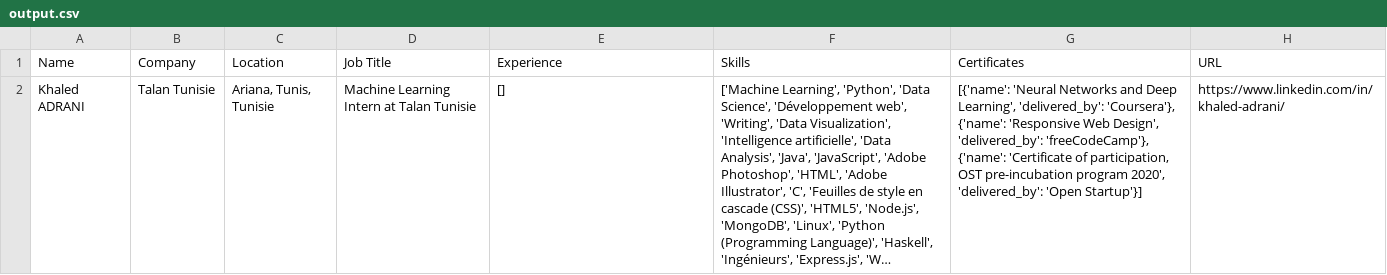
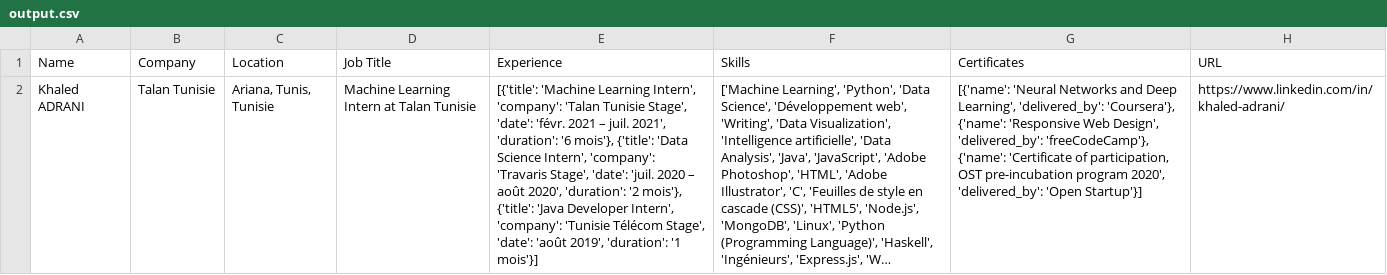
Before and after one commit to guedriOussema/scrapingLinkedin, a CSV file: output.csv, drawn as a sheet; long unchanged cells end in …; the diff names each change by its address in the sheet, - before the commit and + after, or states it on an @@ line.

```diff
--- a/output.csv
+++ b/output.csv
-E2 (Experience): []
+E2 (Experience): [{'title': 'Machine Learning Intern', 'company': 'Talan Tunisie Stage', 'date': 'févr. 2021 – juil. 2021', 'duration': '6 mois'}, {'title': 'Data Science Intern', 'company': 'Travaris Stage', 'date': 'juil. 2020 – août 2020', 'duration': '2 mois'}, {'title': 'Java Developer Intern', 'company': 'Tunisie Télécom Stage', 'date': 'août 2019', 'duration': '1 mois'}]
```
Also changed, not shown: 4 other files.
